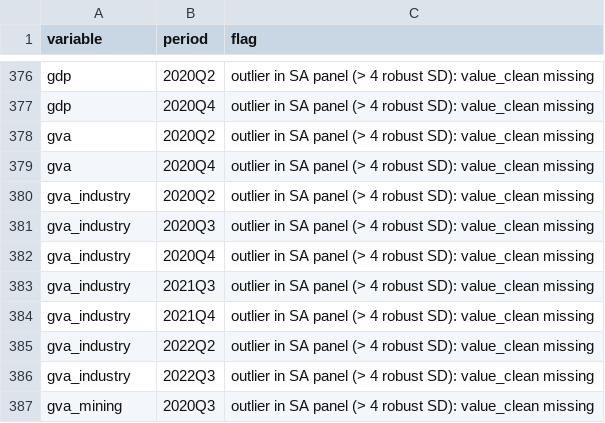
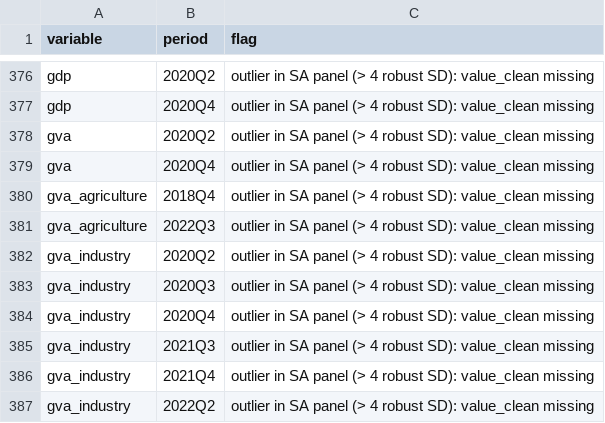
Before and after one commit to mrshohruh/nowcasting, a CSV file: panels/panel_flags.csv, drawn as a sheet; only a part is shown, gaps mark what is left out; the shorter side is filled out with more unchanged rows; the diff covers the shown part only.

```diff
--- a/panels/panel_flags.csv
+++ b/panels/panel_flags.csv
@@ -379,2 +379,4 @@ gva,2020Q2,outlier in SA panel (> 4 robust SD): value_clean missing
 gva,2020Q4,outlier in SA panel (> 4 robust SD): value_clean missing
+gva_agriculture,2018Q4,outlier in SA panel (> 4 robust SD): value_clean missing
+gva_agriculture,2022Q3,outlier in SA panel (> 4 robust SD): value_clean missing
 gva_industry,2020Q2,outlier in SA panel (> 4 robust SD): value_clean missing
```
Also changed, not shown: 4 added rows and 8 removed rows elsewhere in this file, latest.csv, panels/panel_meta.csv, 8 other files.
